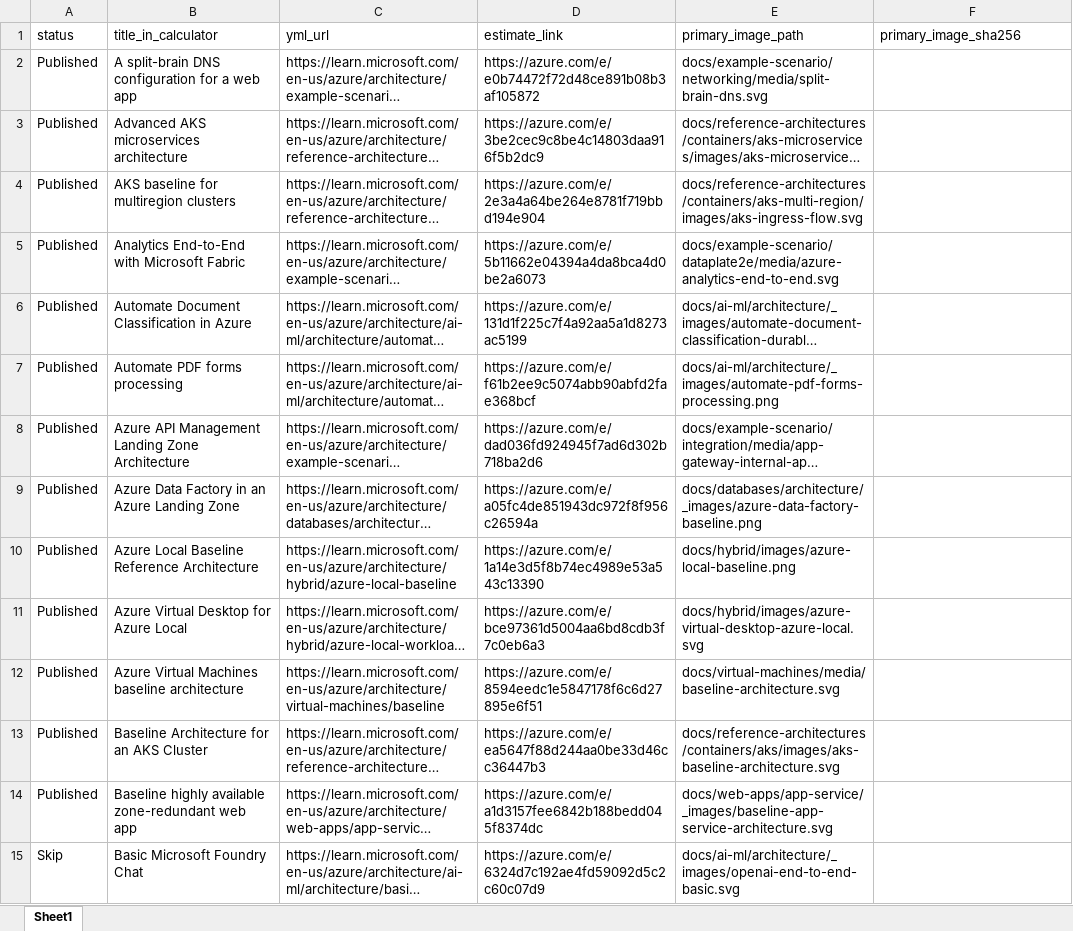
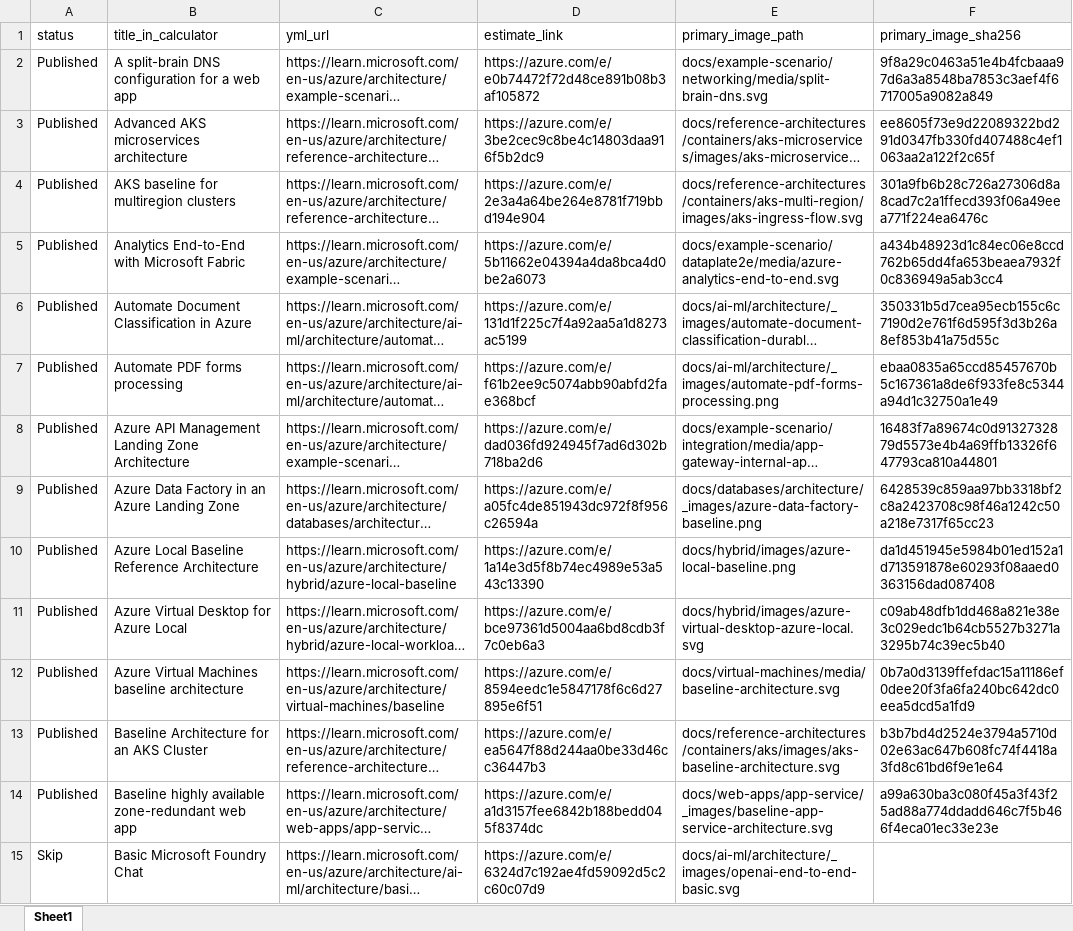
Before and after one commit to vaheminasyan2/architecture-center, an Excel workbook: estimate_scenarios.xlsx, sheet Sheet1, drawn as a sheet; only a part is shown; long unchanged cells end in …; values as stored, in another font and other column widths than the file's, no borders; the diff covers the shown part only; the diff names each change by its address in the sheet, - before the commit and + after, or states it on an @@ line.

```diff
--- a/estimate_scenarios.xlsx (sheet Sheet1)
+++ b/estimate_scenarios.xlsx (sheet Sheet1)
-F2 (primary_image_sha256): (empty)
+F2 (primary_image_sha256): 9f8a29c0463a51e4b4fcbaaa97d6a3a8548ba7853c3aef4f6717005a9082a849
-F3 (primary_image_sha256): (empty)
+F3 (primary_image_sha256): ee8605f73e9d22089322bd291d0347fb330fd407488c4ef1063aa2a122f2c65f
-F4 (primary_image_sha256): (empty)
+F4 (primary_image_sha256): 301a9fb6b28c726a27306d8a8cad7c2a1ffecd393f06a49eea771f224ea6476c
-F5 (primary_image_sha256): (empty)
+F5 (primary_image_sha256): a434b48923d1c84ec06e8ccd762b65dd4fa653beaea7932f0c836949a5ab3cc4
-F6 (primary_image_sha256): (empty)
+F6 (primary_image_sha256): 350331b5d7cea95ecb155c6c7190d2e761f6d595f3d3b26a8ef853b41a75d55c
-F7 (primary_image_sha256): (empty)
+F7 (primary_image_sha256): ebaa0835a65ccd85457670b5c167361a8de6f933fe8c5344a94d1c32750a1e49
-F8 (primary_image_sha256): (empty)
+F8 (primary_image_sha256): 16483f7a89674c0d9132732879d5573e4b4a69ffb13326f647793ca810a44801
-F9 (primary_image_sha256): (empty)
+F9 (primary_image_sha256): 6428539c859aa97bb3318bf2c8a2423708c98f46a1242c50a218e7317f65cc23
-F10 (primary_image_sha256): (empty)
+F10 (primary_image_sha256): da1d451945e5984b01ed152a1d713591878e60293f08aaed0363156dad087408
-F11 (primary_image_sha256): (empty)
+F11 (primary_image_sha256): c09ab48dfb1dd468a821e38e3c029edc1b64cb5527b3271a3295b74c39ec5b40
-F12 (primary_image_sha256): (empty)
+F12 (primary_image_sha256): 0b7a0d3139ffefdac15a11186ef0dee20f3fa6fa240bc642dc0eea5dcd5a1fd9
-F13 (primary_image_sha256): (empty)
+F13 (primary_image_sha256): b3b7bd4d2524e3794a5710d02e63ac647b608fc74f4418a3fd8c61bd6f9e1e64
-F14 (primary_image_sha256): (empty)
+F14 (primary_image_sha256): a99a630ba3c080f45a3f43f25ad88a774ddadd646c7f5b466f4eca01ec33e23e
```
Also changed, not shown: 36 edited cells elsewhere in this sheet.
